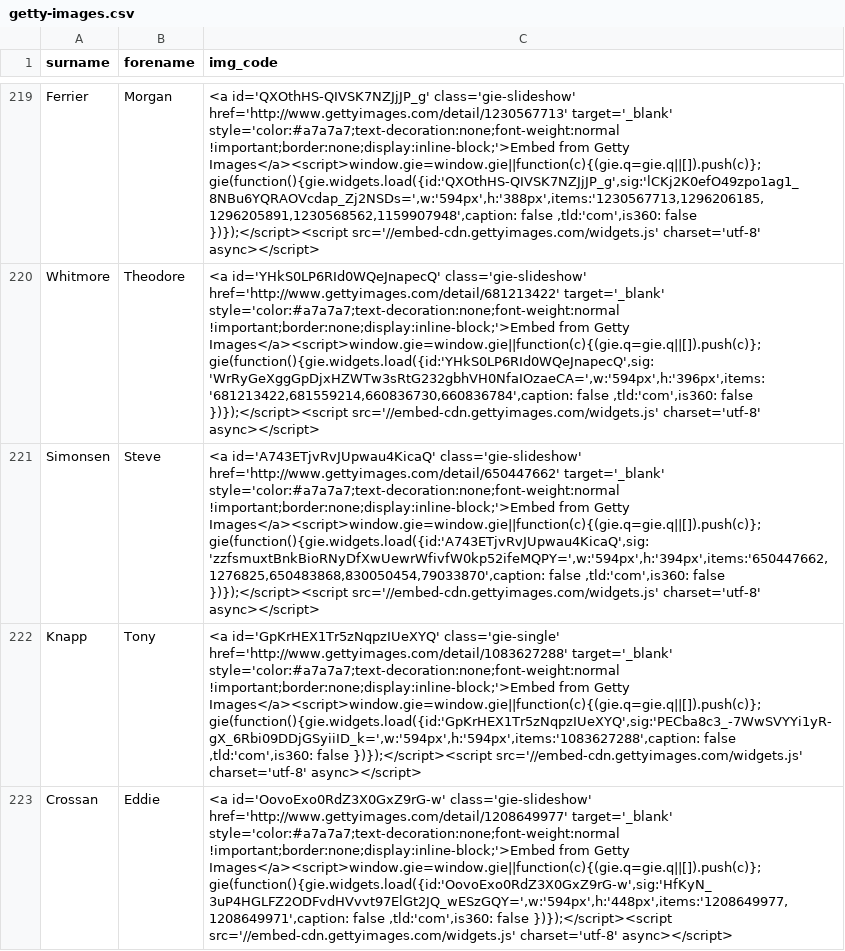
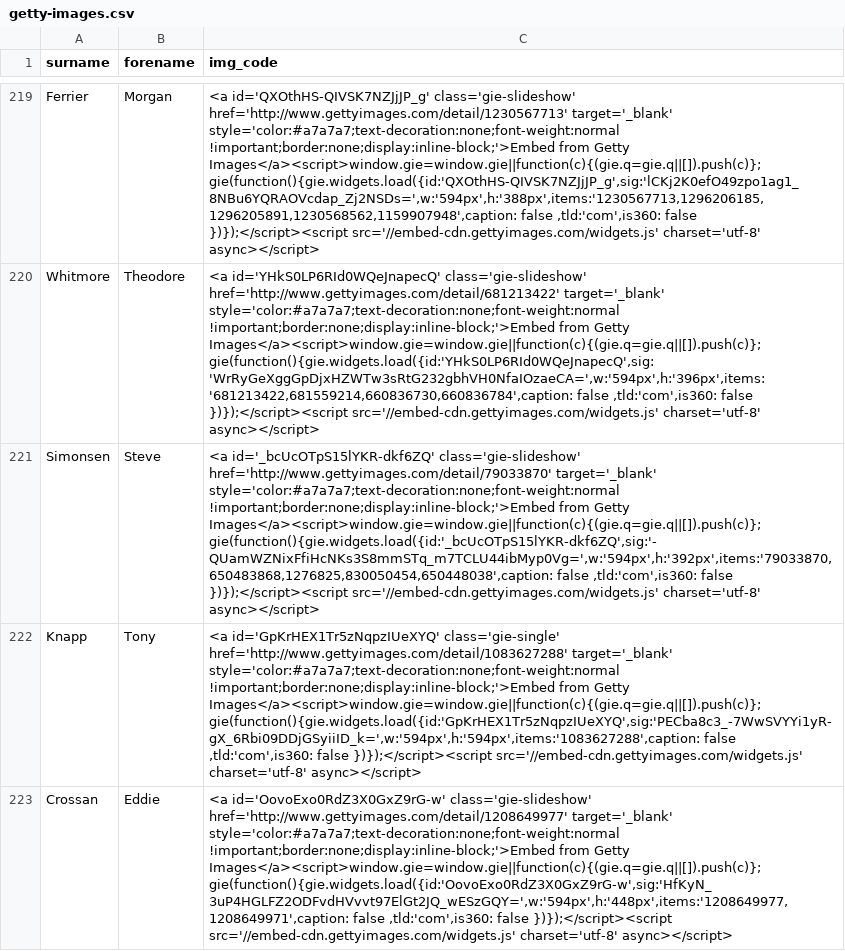
Before and after one commit to petebrown/source-getty-players, a CSV file: getty-images.csv, drawn as a sheet; only a part is shown, gaps mark what is left out; the diff names each change by its address in the sheet, - before the commit and + after, or states it on an @@ line.

Commit message:
edited simonsen embed

```diff
--- a/getty-images.csv
+++ b/getty-images.csv
-C221 (img_code): <a id='A743ETjvRvJUpwau4KicaQ' class='gie-slideshow' href='http://www.gettyimages.com/detail/650447662' target='_blank' style='color:#a7a7a7;text-decoration:none;font-weight:normal !important;border:none;display:inline-block;'>Embed from Getty Images</a><script>window.gie=window.gie||function(c){(gie.q=gie.q||[]).push(c)};gie(function(){gie.widgets.load({id:'A743ETjvRvJUpwau4KicaQ',sig:'zzfsmuxtBnkBioRNyDfXwUewrWfivfW0kp52ifeMQPY=',w:'594px',h:'394px',items:'650447662,1276825,650483868,830050454,79033870',caption: false ,tld:'com',is360:…
+C221 (img_code): <a id='_bcUcOTpS15lYKR-dkf6ZQ' class='gie-slideshow' href='http://www.gettyimages.com/detail/79033870' target='_blank' style='color:#a7a7a7;text-decoration:none;font-weight:normal !important;border:none;display:inline-block;'>Embed from Getty Images</a><script>window.gie=window.gie||function(c){(gie.q=gie.q||[]).push(c)};gie(function(){gie.widgets.load({id:'_bcUcOTpS15lYKR-dkf6ZQ',sig:'-QUamWZNixFfiHcNKs3S8mmSTq_m7TCLU44ibMyp0Vg=',w:'594px',h:'392px',items:'79033870,650483868,1276825,830050454,650448038',caption: false ,tld:'com',is360:…
```
